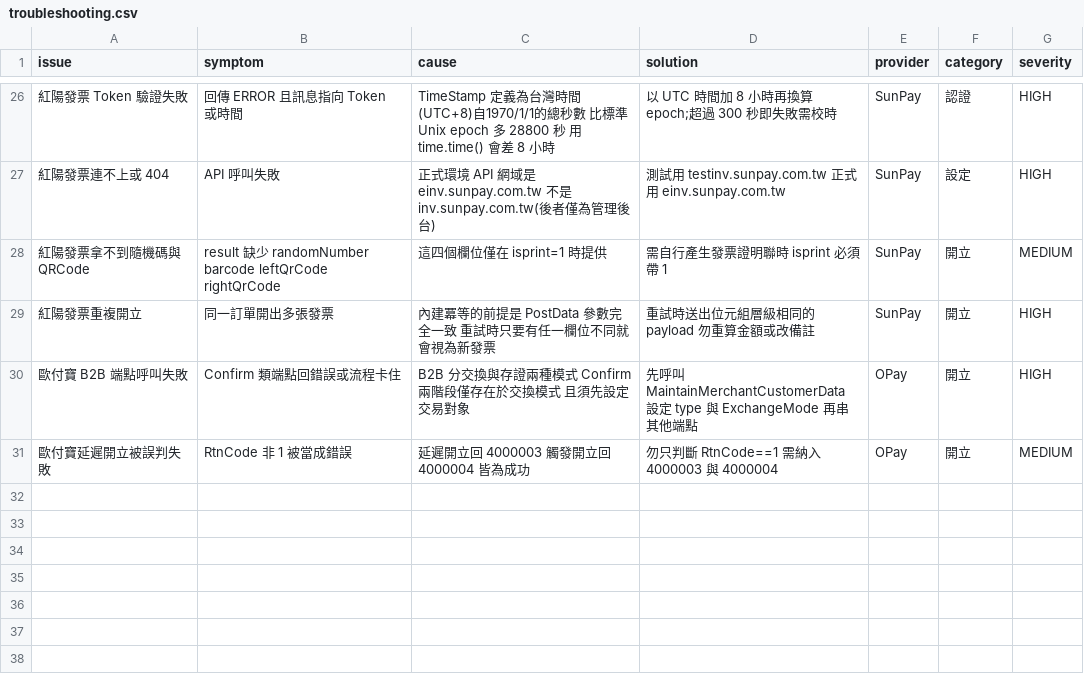
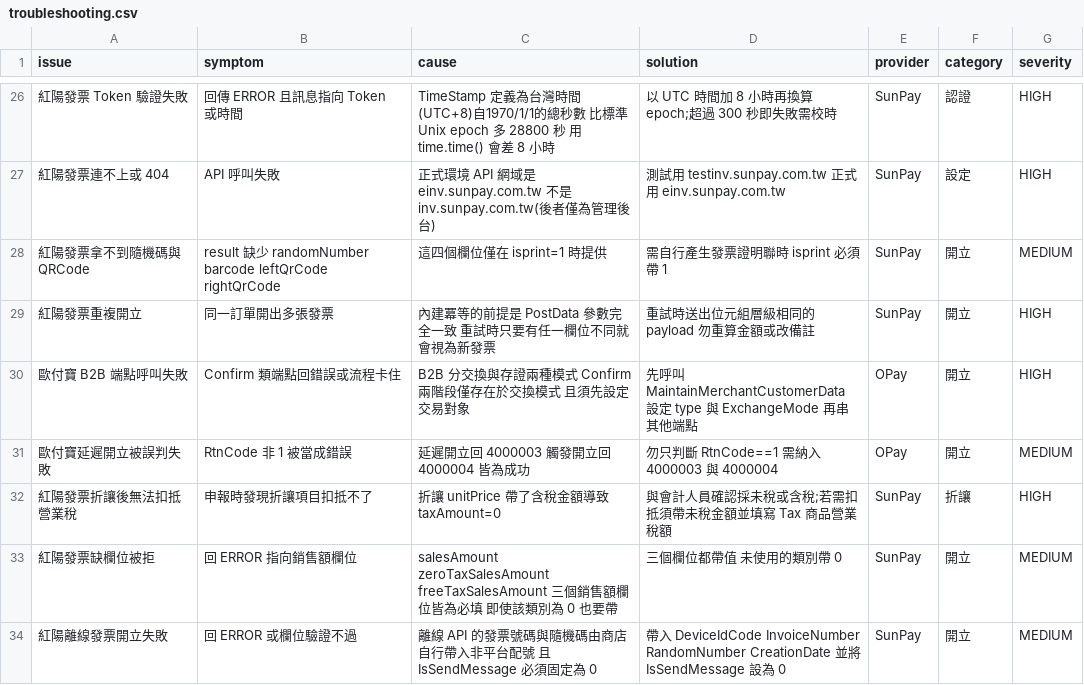
Before and after one commit to Moksa1123/taiwan-ecommerce-toolkit, a CSV file: taiwan-invoice/data/troubleshooting.csv, drawn as a sheet; only a part is shown, gaps mark what is left out; the diff names each change by its address in the sheet, - before the commit and + after, or states it on an @@ line.

```diff
--- a/taiwan-invoice/data/troubleshooting.csv
+++ b/taiwan-invoice/data/troubleshooting.csv
+row 32: 紅陽發票折讓後無法扣抵營業稅 | 申報時發現折讓項目扣抵不了 | 折讓 unitPrice 帶了含稅金額導致 taxAmount=0 | 與會計人員確認採未稅或含稅;若需扣抵須帶未稅金額並填寫 Tax 商品營業稅額 | SunPay | 折讓 | HIGH
+row 33: 紅陽發票缺欄位被拒 | 回 ERROR 指向銷售額欄位 | salesAmount zeroTaxSalesAmount freeTaxSalesAmount 三個銷售額欄位皆為必填 即使該類別為 0 也要帶 | 三個欄位都帶值 未使用的類別帶 0 | SunPay | 開立 | MEDIUM
+row 34: 紅陽離線發票開立失敗 | 回 ERROR 或欄位驗證不過 | 離線 API 的發票號碼與隨機碼由商店自行帶入非平台配號 且 IsSendMessage 必須固定為 0 | 帶入 DeviceIdCode InvoiceNumber RandomNumber CreationDate 並將 IsSendMessage 設為 0 | SunPay | 開立 | MEDIUM
```
Also changed, not shown: taiwan-invoice/data/providers.csv, 1 other file.
